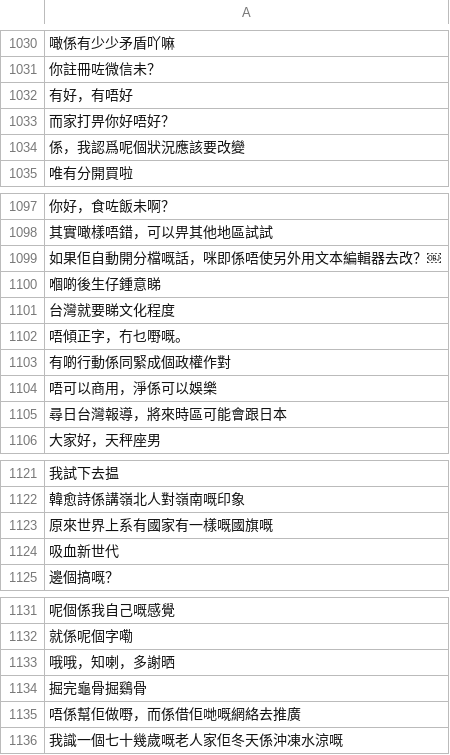
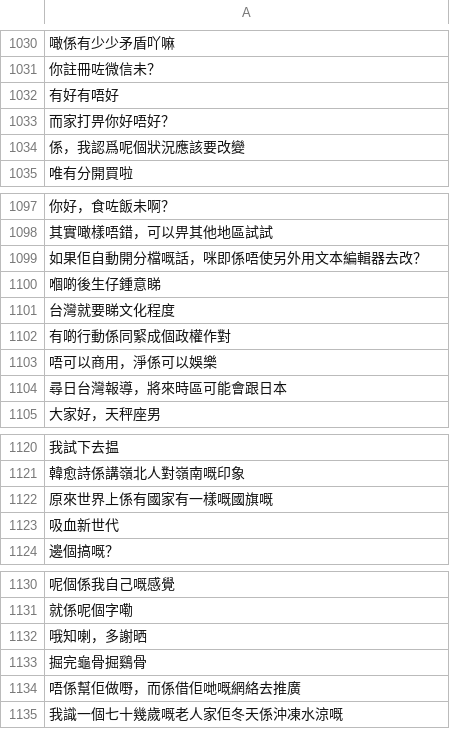
Before and after one commit to CanCLID/sentences, a CSV file: common_voice/reviewed.csv, drawn as a sheet; only a part is shown, gaps mark what is left out; the diff covers the shown part only.

```diff
--- a/common_voice/reviewed.csv
+++ b/common_voice/reviewed.csv
@@ -1031,3 +1031,3 @@
 你註冊咗微信未？
-有好，有唔好
+有好有唔好
 而家打畀你好唔好？
@@ -1098,6 +1098,5 @@
 其實噉樣唔錯，可以畀其他地區試試
-如果佢自動開分檔嘅話，咪即係唔使另外用文本編輯器去改？￼
+如果佢自動開分檔嘅話，咪即係唔使另外用文本編輯器去改？
 嗰啲後生仔鍾意睇
 台灣就要睇文化程度
-唔傾正字，冇乜嘢嘅。
 有啲行動係同緊成個政權作對
@@ -1122,3 +1121,3 @@
 韓愈詩係講嶺北人對嶺南嘅印象
-原來世界上系有國家有一樣嘅國旗嘅
+原來世界上係有國家有一樣嘅國旗嘅
 吸血新世代
@@ -1132,3 +1131,3 @@
 就係呢個字嘞
-哦哦，知喇，多謝晒
+哦知喇，多謝晒
 掘完龜骨掘鷄骨
```
Also changed, not shown: 171 added rows elsewhere in this file, 1 other file.
